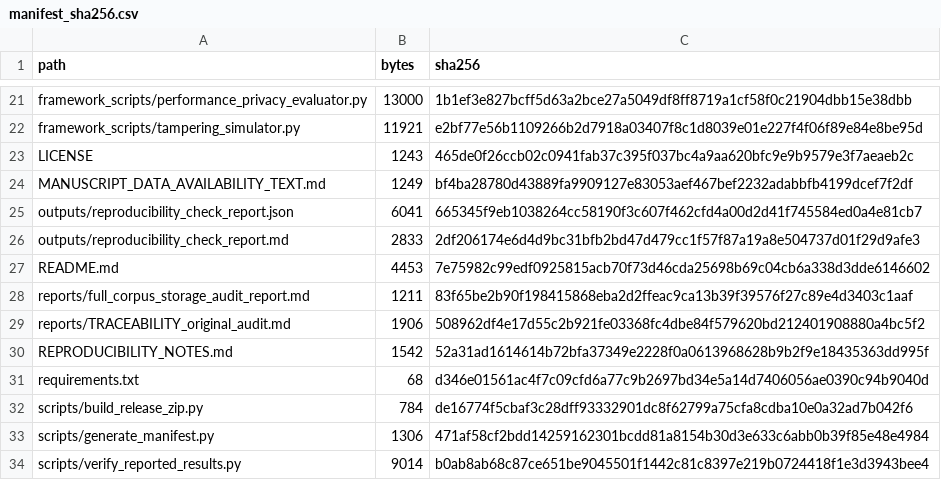
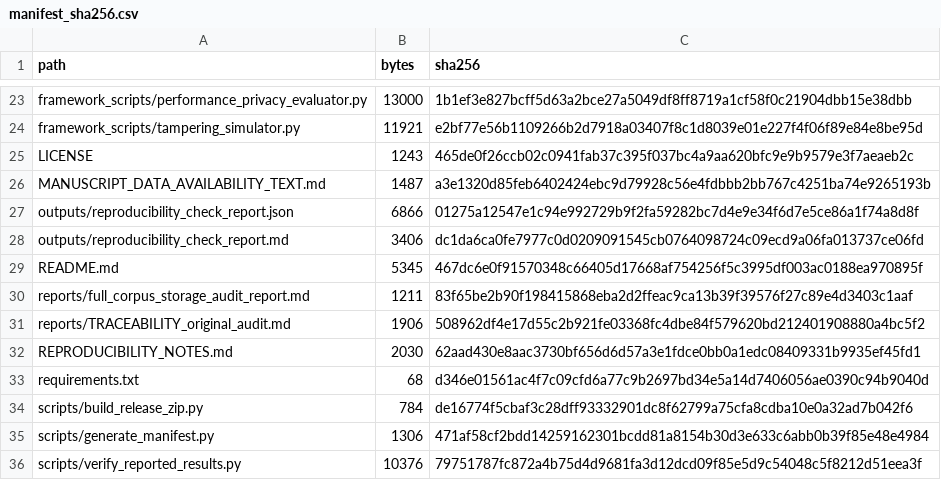
Before and after one commit to wvillegas01/llm-blockchain-auditability-reproducibility, a CSV file: checksums/manifest_sha256.csv, drawn as a sheet; only a part is shown, gaps mark what is left out; the diff covers the shown part only.

```diff
--- a/checksums/manifest_sha256.csv
+++ b/checksums/manifest_sha256.csv
@@ -23,9 +25,9 @@ framework_scripts/tampering_simulator.py,11921,e2bf77e56b1109266b2d7918a03407f8c
 LICENSE,1243,465de0f26ccb02c0941fab37c395f037bc4a9aa620bfc9e9b9579e3f7aeaeb2c
-MANUSCRIPT_DATA_AVAILABILITY_TEXT.md,1249,bf4ba28780d43889fa9909127e83053aef467bef2232adabbfb4199dcef7f2df
-outputs/reproducibility_check_report.json,6041,665345f9eb1038264cc58190f3c607f462cfd4a00d2d41f745584ed0a4e81cb7
-outputs/reproducibility_check_report.md,2833,2df206174e6d4d9bc31bfb2bd47d479cc1f57f87a19a8e504737d01f29d9afe3
-README.md,4453,7e75982c99edf0925815acb70f73d46cda25698b69c04cb6a338d3dde6146602
+MANUSCRIPT_DATA_AVAILABILITY_TEXT.md,1487,a3e1320d85feb6402424ebc9d79928c56e4fdbbb2bb767c4251ba74e9265193b
+outputs/reproducibility_check_report.json,6866,01275a12547e1c94e992729b9f2fa59282bc7d4e9e34f6d7e5ce86a1f74a8d8f
+outputs/reproducibility_check_report.md,3406,dc1da6ca0fe7977c0d0209091545cb0764098724c09ecd9a06fa013737ce06fd
+README.md,5345,467dc6e0f91570348c66405d17668af754256f5c3995df003ac0188ea970895f
 reports/full_corpus_storage_audit_report.md,1211,83f65be2b90f198415868eba2d2ffeac9ca13b39f39576f27c89e4d3403c1aaf
 reports/TRACEABILITY_original_audit.md,1906,508962df4e17d55c2b921fe03368fc4dbe84f579620bd212401908880a4bc5f2
-REPRODUCIBILITY_NOTES.md,1542,52a31ad1614614b72bfa37349e2228f0a0613968628b9b2f9e18435363dd995f
+REPRODUCIBILITY_NOTES.md,2030,62aad430e8aac3730bf656d6d57a3e1fdce0bb0a1edc08409331b9935ef45fd1
 requirements.txt,68,d346e01561ac4f7c09cfd6a77c9b2697bd34e5a14d7406056ae0390c94b9040d
@@ -33,2 +35,2 @@ scripts/build_release_zip.py,784,de16774f5cbaf3c28dff93332901dc8f62799a75cfa8cdb
 scripts/generate_manifest.py,1306,471af58cf2bdd14259162301bcdd81a8154b30d3e633c6abb0b39f85e48e4984
-scripts/verify_reported_results.py,9014,b0ab8ab68c87ce651be9045501f1442c81c8397e219b0724418f1e3d3943bee4
+scripts/verify_reported_results.py,10376,79751787fc872a4b75d4d9681fa3d12dcd09f85e5d9c54048c5f8212d51eea3f
```
Also changed, not shown: 2 added rows and 12 edited cells elsewhere in this file, derived_tables/table3_hash_performance.csv, derived_tables/table6_load_scalability.csv, 12 other files.
